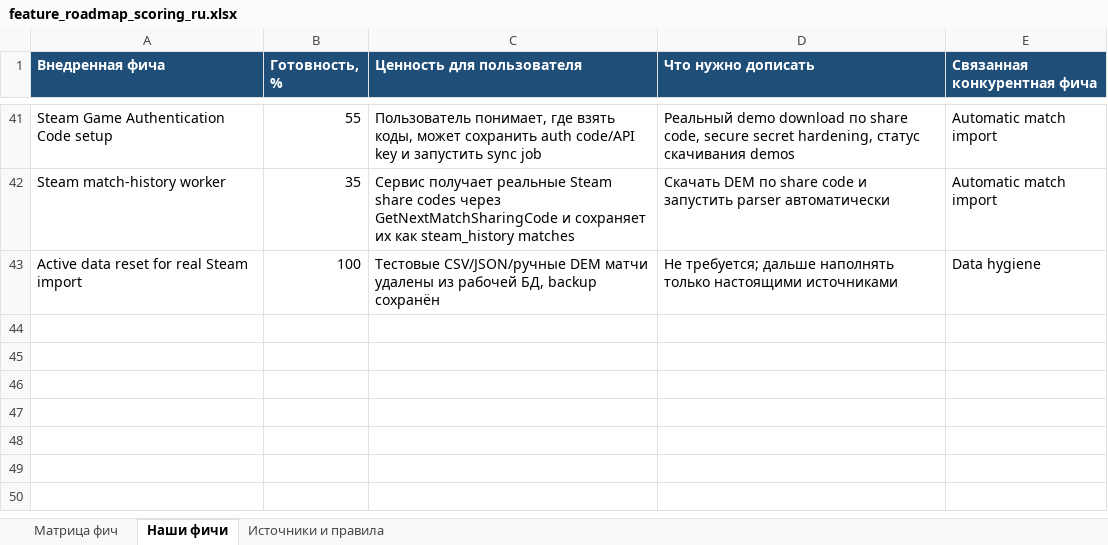
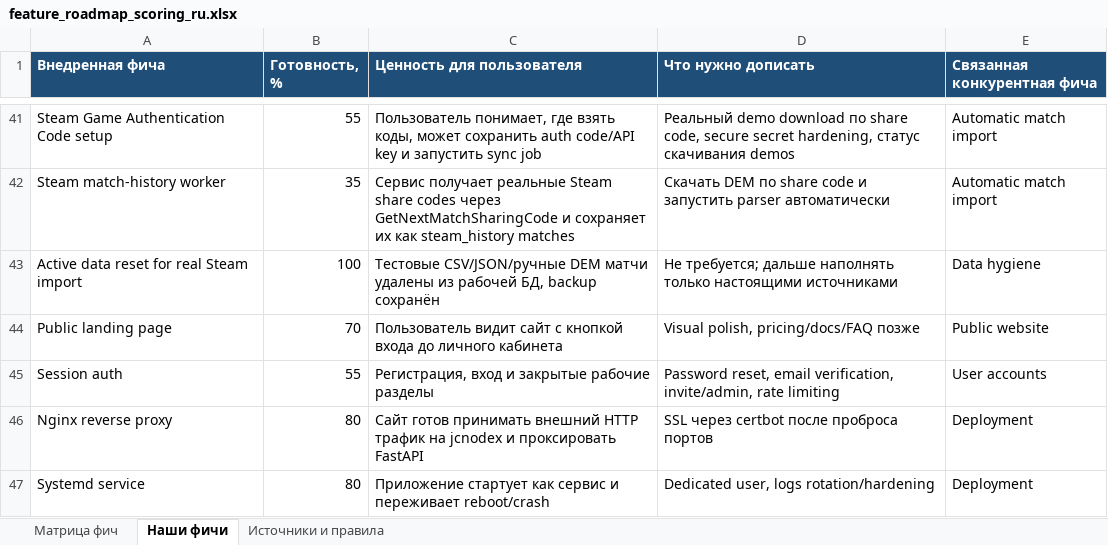
Before and after one commit to justchrome88/jc-coach, an Excel workbook: docs/feature_roadmap_scoring_ru.xlsx, sheet Наши фичи, drawn as a sheet; only a part is shown, gaps mark what is left out; values as stored, in another font and other column widths than the file's, no borders; the diff names each change by its address in the sheet, - before the commit and + after, or states it on an @@ line.

Commit message:
Prepare public auth and deployment

```diff
--- a/docs/feature_roadmap_scoring_ru.xlsx (sheet Наши фичи)
+++ b/docs/feature_roadmap_scoring_ru.xlsx (sheet Наши фичи)
+row 44: Public landing page | 70 | Пользователь видит сайт с кнопкой входа до личного кабинета | Visual polish, pricing/docs/FAQ позже | Public website
+row 45: Session auth | 55 | Регистрация, вход и закрытые рабочие разделы | Password reset, email verification, invite/admin, rate limiting | User accounts
+row 46: Nginx reverse proxy | 80 | Сайт готов принимать внешний HTTP трафик на jcnodex и проксировать FastAPI | SSL через certbot после проброса портов | Deployment
+row 47: Systemd service | 80 | Приложение стартует как сервис и переживает reboot/crash | Dedicated user, logs rotation/hardening | Deployment
```
Also changed, not shown: sheet Матрица фич, 22 other files.
